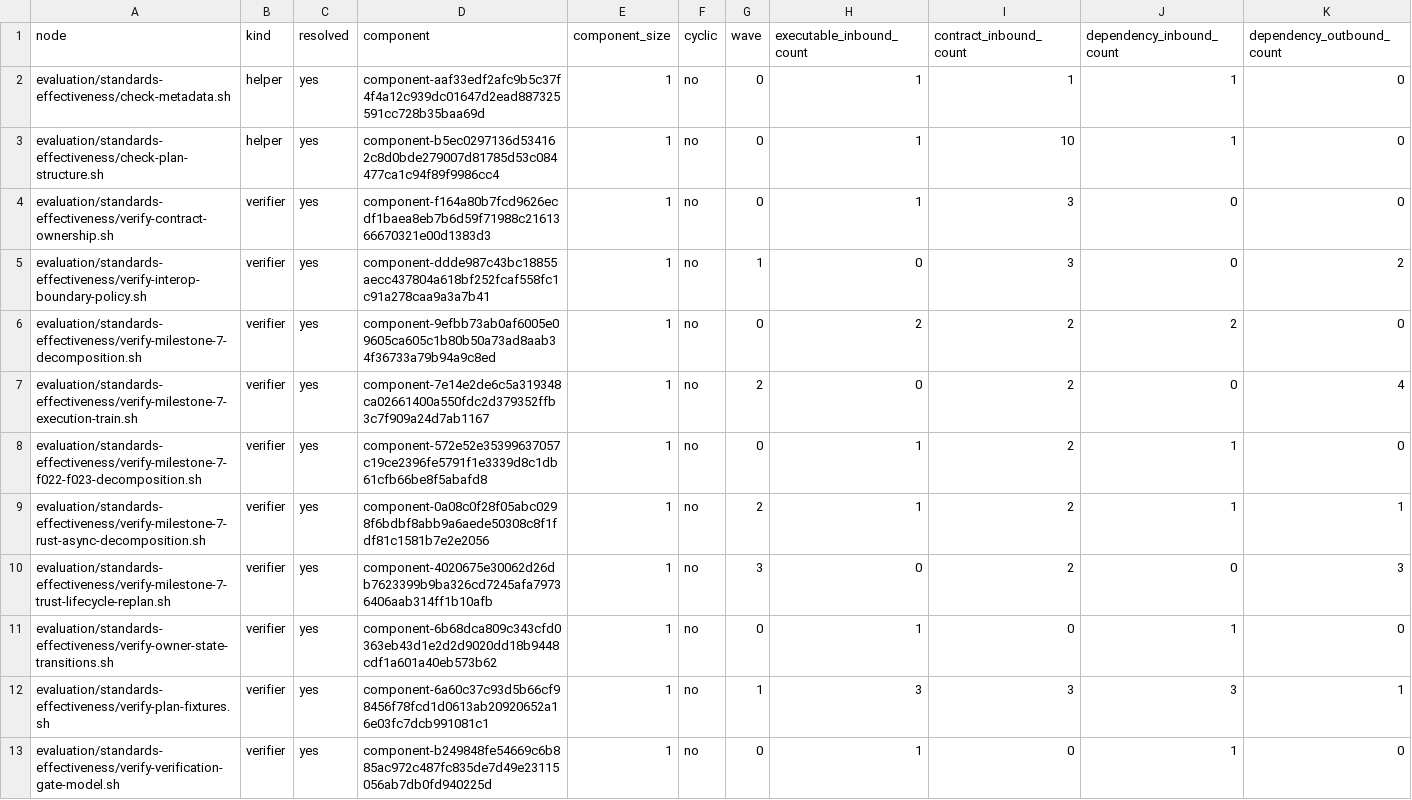
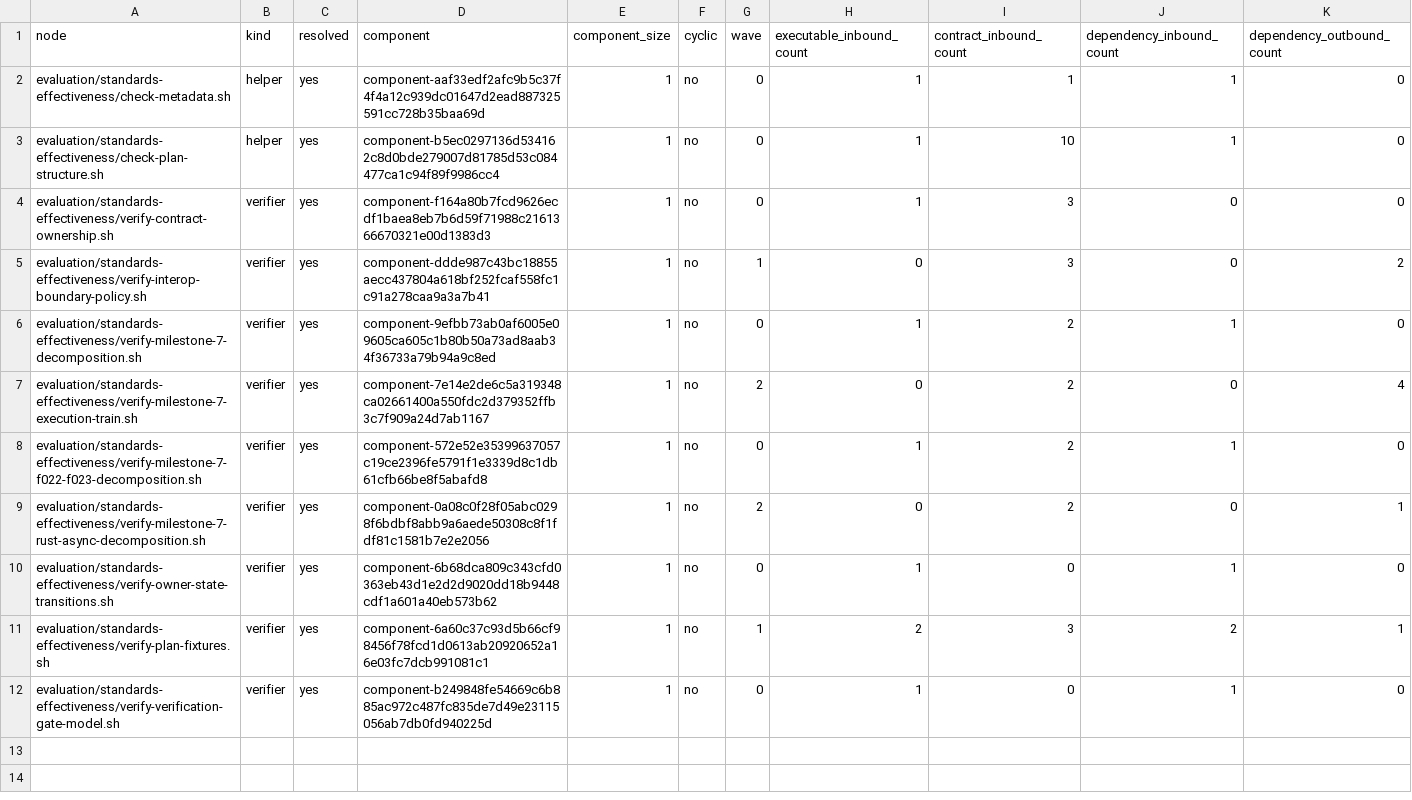
Before and after one commit to MrScripty/Coding-Standards, a TSV file: evaluation/standards-effectiveness/generated/checker-dependency-nodes.tsv, drawn as a sheet.

```diff
--- a/evaluation/standards-effectiveness/generated/checker-dependency-nodes.tsv
+++ b/evaluation/standards-effectiveness/generated/checker-dependency-nodes.tsv
@@ -5,9 +5,8 @@ evaluation/standards-effectiveness/verify-contract-ownership.sh	verifier	yes	com
 evaluation/standards-effectiveness/verify-interop-boundary-policy.sh	verifier	yes	component-ddde987c43bc18855aecc437804a618bf252fcaf558fc1c91a278caa9a3a7b41	1	no	1	0	3	0	2
-evaluation/standards-effectiveness/verify-milestone-7-decomposition.sh	verifier	yes	component-9efbb73ab0af6005e09605ca605c1b80b50a73ad8aab34f36733a79b94a9c8ed	1	no	0	2	2	2	0
+evaluation/standards-effectiveness/verify-milestone-7-decomposition.sh	verifier	yes	component-9efbb73ab0af6005e09605ca605c1b80b50a73ad8aab34f36733a79b94a9c8ed	1	no	0	1	2	1	0
 evaluation/standards-effectiveness/verify-milestone-7-execution-train.sh	verifier	yes	component-7e14e2de6c5a319348ca02661400a550fdc2d379352ffb3c7f909a24d7ab1167	1	no	2	0	2	0	4
 evaluation/standards-effectiveness/verify-milestone-7-f022-f023-decomposition.sh	verifier	yes	component-572e52e35399637057c19ce2396fe5791f1e3339d8c1db61cfb66be8f5abafd8	1	no	0	1	2	1	0
-evaluation/standards-effectiveness/verify-milestone-7-rust-async-decomposition.sh	verifier	yes	component-0a08c0f28f05abc0298f6bdbf8abb9a6aede50308c8f1fdf81c1581b7e2e2056	1	no	2	1	2	1	1
-evaluation/standards-effectiveness/verify-milestone-7-trust-lifecycle-replan.sh	verifier	yes	component-4020675e30062d26db7623399b9ba326cd7245afa79736406aab314ff1b10afb	1	no	3	0	2	0	3
+evaluation/standards-effectiveness/verify-milestone-7-rust-async-decomposition.sh	verifier	yes	component-0a08c0f28f05abc0298f6bdbf8abb9a6aede50308c8f1fdf81c1581b7e2e2056	1	no	2	0	2	0	1
 evaluation/standards-effectiveness/verify-owner-state-transitions.sh	verifier	yes	component-6b68dca809c343cfd0363eb43d1e2d2d9020dd18b9448cdf1a601a40eb573b62	1	no	0	1	0	1	0
-evaluation/standards-effectiveness/verify-plan-fixtures.sh	verifier	yes	component-6a60c37c93d5b66cf98456f78fcd1d0613ab20920652a16e03fc7dcb991081c1	1	no	1	3	3	3	1
+evaluation/standards-effectiveness/verify-plan-fixtures.sh	verifier	yes	component-6a60c37c93d5b66cf98456f78fcd1d0613ab20920652a16e03fc7dcb991081c1	1	no	1	2	3	2	1
 evaluation/standards-effectiveness/verify-verification-gate-model.sh	verifier	yes	component-b249848fe54669c6b885ac972c487fc835de7d49e23115056ab7db0fd940225d	1	no	0	1	0	1	0
```
Also changed, not shown: evaluation/standards-effectiveness/checker-migration-packages.tsv, evaluation/standards-effectiveness/executable-edge-dispositions.tsv, 18 other files.
